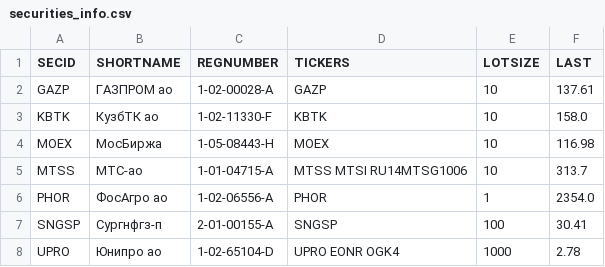
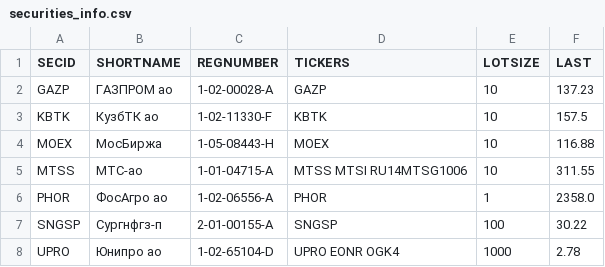
Before and after one commit to WLM1ke/poptimizer_old, a CSV file: data/securities_info.csv, drawn as a sheet.

```diff
--- a/data/securities_info.csv
+++ b/data/securities_info.csv
@@ -1,8 +1,8 @@
 SECID,SHORTNAME ,REGNUMBER   ,TICKERS               ,LOTSIZE,LAST
-GAZP ,ГАЗПРОМ ао,1-02-00028-A,GAZP                  ,10     ,137.61
-KBTK ,КузбТК ао ,1-02-11330-F,KBTK                  ,10     ,158.0
-MOEX ,МосБиржа  ,1-05-08443-H,MOEX                  ,10     ,116.98
-MTSS ,МТС-ао    ,1-01-04715-A,MTSS MTSI RU14MTSG1006,10     ,313.7
-PHOR ,ФосАгро ао,1-02-06556-A,PHOR                  ,1      ,2354.0
-SNGSP,Сургнфгз-п,2-01-00155-A,SNGSP                 ,100    ,30.41
+GAZP ,ГАЗПРОМ ао,1-02-00028-A,GAZP                  ,10     ,137.23
+KBTK ,КузбТК ао ,1-02-11330-F,KBTK                  ,10     ,157.5
+MOEX ,МосБиржа  ,1-05-08443-H,MOEX                  ,10     ,116.88
+MTSS ,МТС-ао    ,1-01-04715-A,MTSS MTSI RU14MTSG1006,10     ,311.55
+PHOR ,ФосАгро ао,1-02-06556-A,PHOR                  ,1      ,2358.0
+SNGSP,Сургнфгз-п,2-01-00155-A,SNGSP                 ,100    ,30.22
 UPRO ,Юнипро ао ,1-02-65104-D,UPRO EONR OGK4        ,1000   ,2.78
```
Also changed, not shown: 1 other file.
